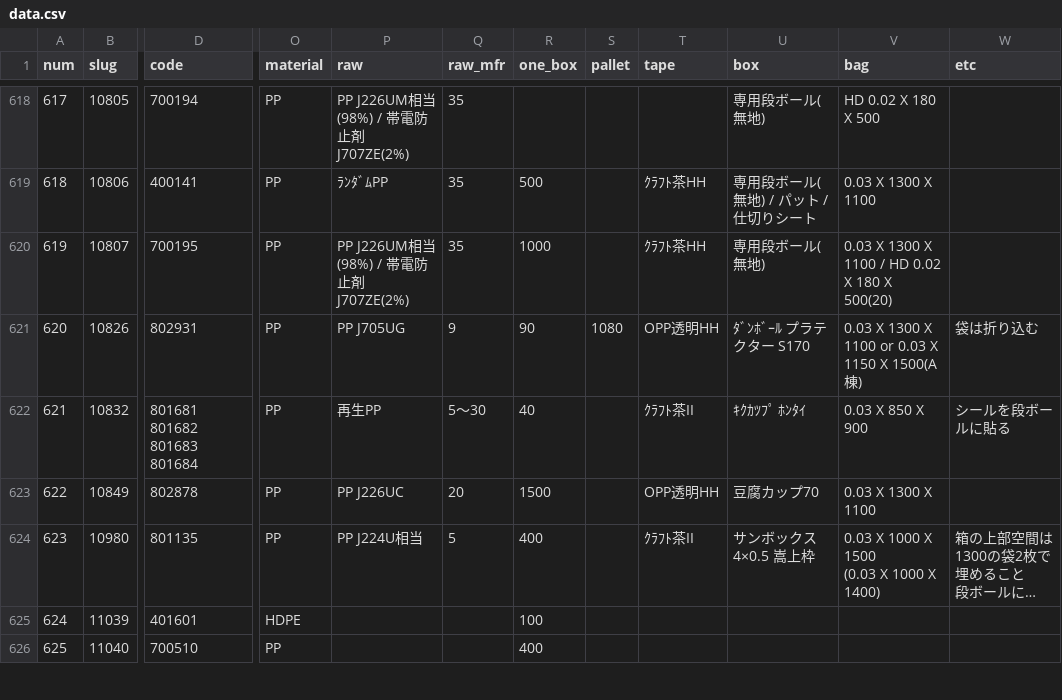
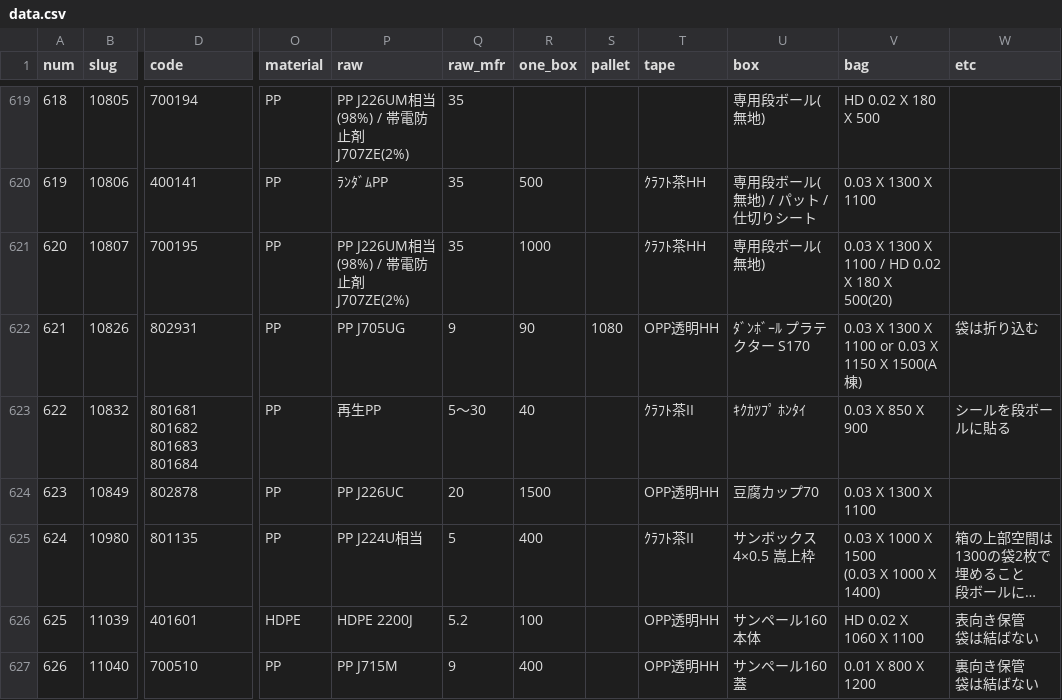
Before and after one commit to enchantnora/api, a CSV file: csv/data.csv, drawn as a sheet; only a part is shown, gaps mark what is left out; long unchanged cells end in …; addresses are those after the commit; ↵ is a line break in a cell; the diff covers the shown part only; the diff names each change by its address in the sheet, - before the commit and + after, or states it on an @@ line.

```diff
--- a/csv/data.csv
+++ b/csv/data.csv
@@ column A (num) renumbered between rows 210 and 640 @@
-P626 (raw): (empty)
+P626 (raw): HDPE 2200J
-Q626 (raw_mfr): (empty)
+Q626 (raw_mfr): 5.2
-T626:T627 (tape): (empty)
+T626:T627 (tape): OPP透明HH
-U626 (box): (empty)
+U626 (box): サンペール160 本体
-V626 (bag): (empty)
+V626 (bag): HD 0.02 X 1060 X 1100
-W626 (etc): (empty)
+W626 (etc): 表向き保管 ↵ 袋は結ばない
-P627 (raw): (empty)
+P627 (raw): PP J715M
-Q627 (raw_mfr): (empty)
+Q627 (raw_mfr): 9
-U627 (box): (empty)
+U627 (box): サンペール160 蓋
-V627 (bag): (empty)
+V627 (bag): 0.01 X 800 X 1200
-W627 (etc): (empty)
+W627 (etc): 裏向き保管 ↵ 袋は結ばない
```
Also changed, not shown: 2 added rows, 1 removed row and 9 edited cells elsewhere in this file, csv/memo.csv, csv/user_uuid.csv, 5 other files.
